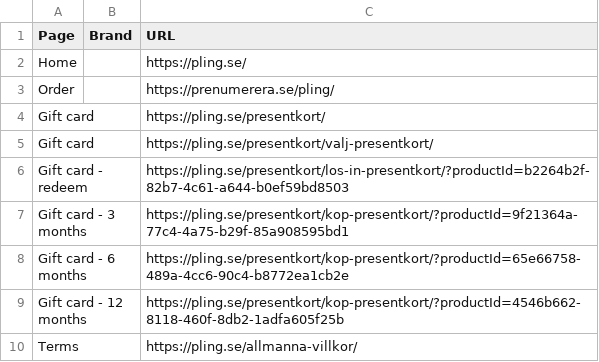
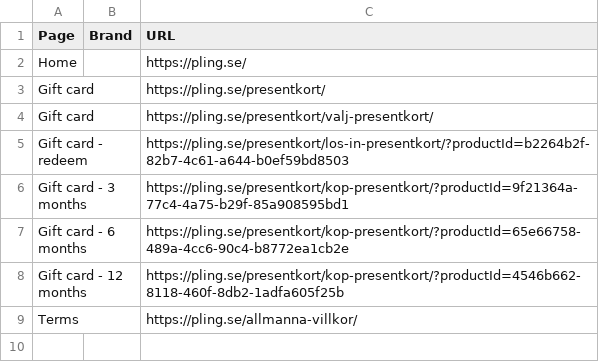
Before and after one commit to allermedia/accessibility-scanner, a CSV file: data/pling-se-urls.csv, drawn as a sheet.

Commit message:
Remove prenumerera url from plingse csv

```diff
--- a/data/pling-se-urls.csv
+++ b/data/pling-se-urls.csv
@@ -2,3 +2,2 @@ Page;Brand;URL
 Home;;https://pling.se/
-Order;;https://prenumerera.se/pling/
 Gift card;;https://pling.se/presentkort/
```
